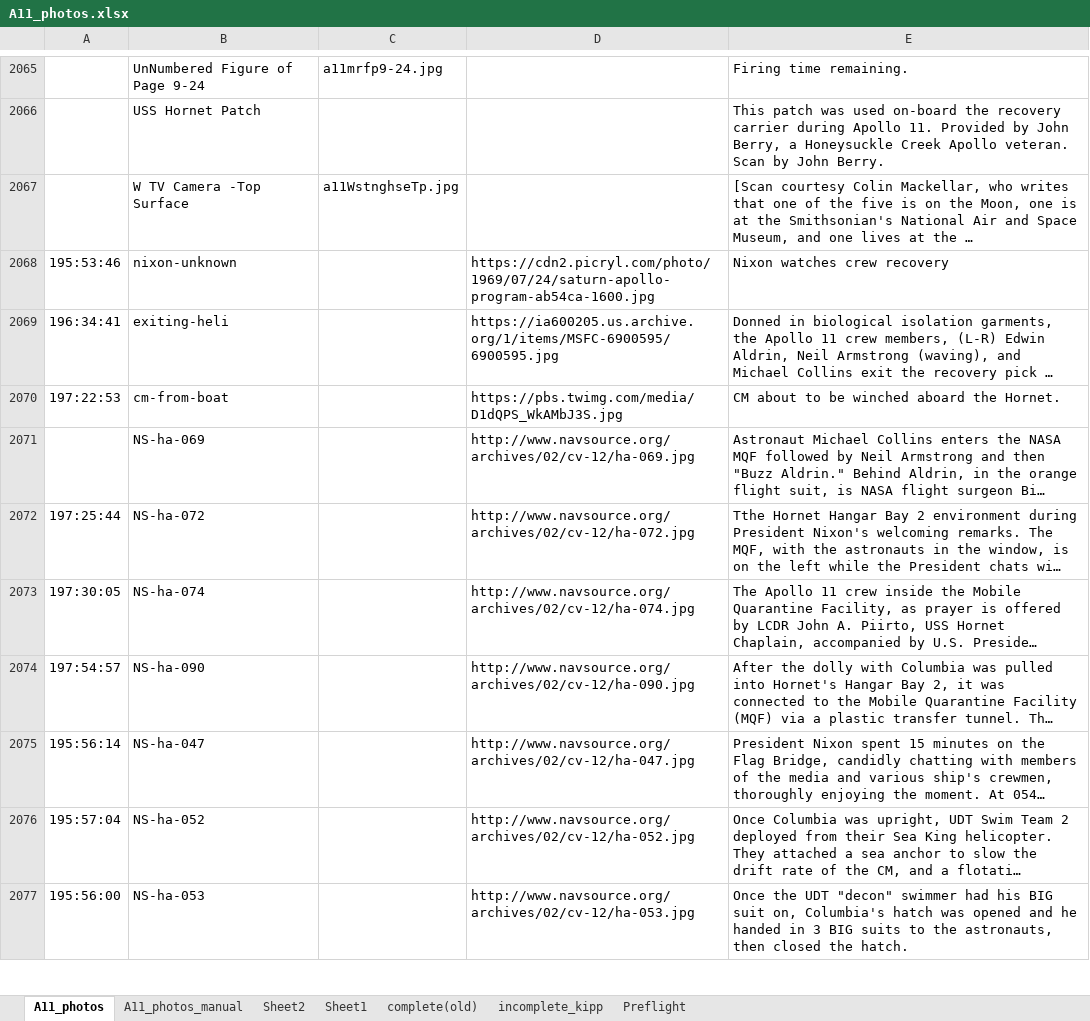
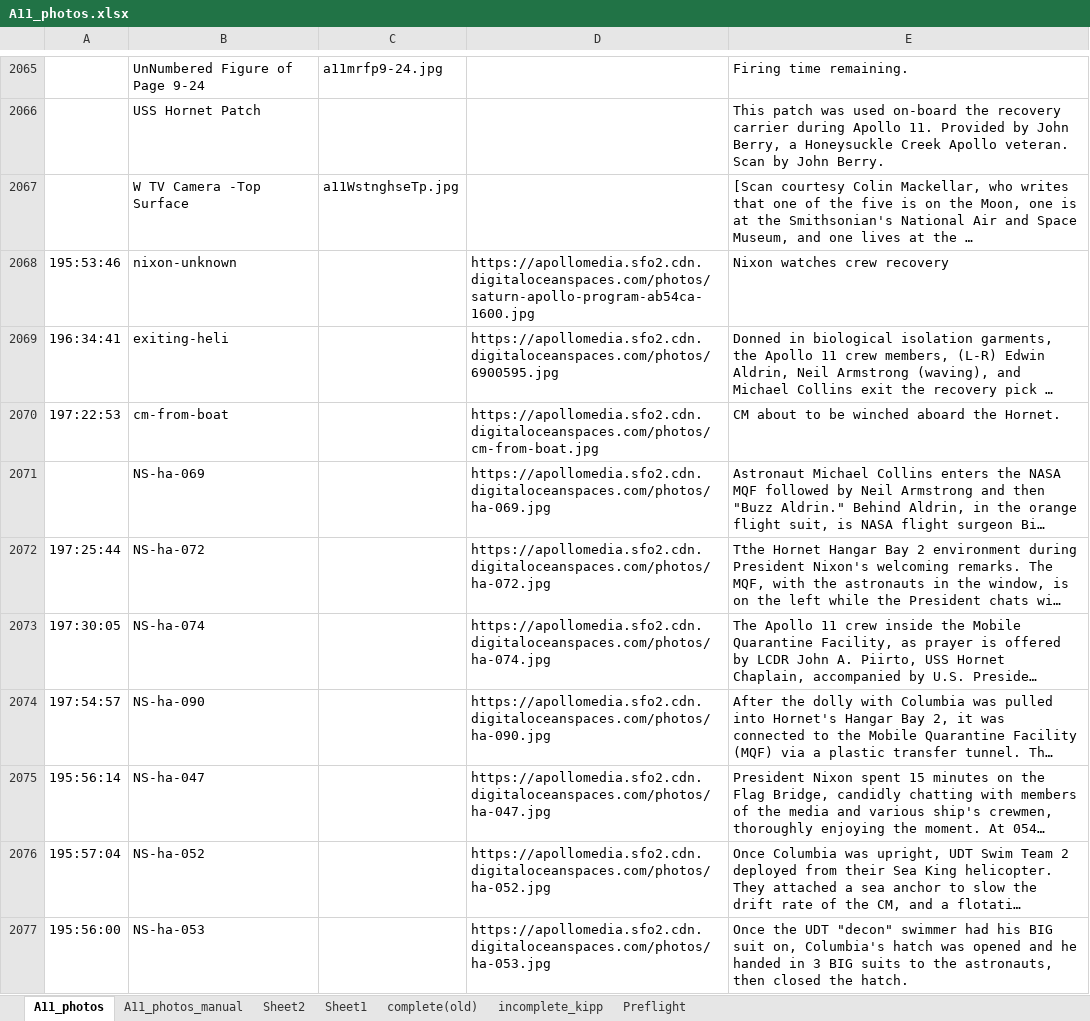
Before and after one commit to bfeist/Apollo_11, an Excel workbook: MISSION_DATA/A11_photos.xlsx, sheet A11_photos, drawn as a sheet; only a part is shown, gaps mark what is left out; long unchanged cells end in …; values as stored, in another font and other column widths than the file's, no borders; the diff covers the shown part only; the diff names each change by its address in the sheet, - before the commit and + after, or states it on an @@ line.

Commit message:
moved recovery photos to DO spaces

```diff
--- a/MISSION_DATA/A11_photos.xlsx (sheet A11_photos)
+++ b/MISSION_DATA/A11_photos.xlsx (sheet A11_photos)
-D2068: https://cdn2.picryl.com/photo/1969/07/24/saturn-apollo-program-ab54ca-1600.jpg
+D2068: https://apollomedia.sfo2.cdn.digitaloceanspaces.com/photos/saturn-apollo-program-ab54ca-1600.jpg
-D2069: https://ia600205.us.archive.org/1/items/MSFC-6900595/6900595.jpg
+D2069: https://apollomedia.sfo2.cdn.digitaloceanspaces.com/photos/6900595.jpg
-D2070: https://pbs.twimg.com/media/D1dQPS_WkAMbJ3S.jpg
+D2070: https://apollomedia.sfo2.cdn.digitaloceanspaces.com/photos/cm-from-boat.jpg
-D2071: http://www.navsource.org/archives/02/cv-12/ha-069.jpg
+D2071: https://apollomedia.sfo2.cdn.digitaloceanspaces.com/photos/ha-069.jpg
-D2072: http://www.navsource.org/archives/02/cv-12/ha-072.jpg
+D2072: https://apollomedia.sfo2.cdn.digitaloceanspaces.com/photos/ha-072.jpg
-D2073: http://www.navsource.org/archives/02/cv-12/ha-074.jpg
+D2073: https://apollomedia.sfo2.cdn.digitaloceanspaces.com/photos/ha-074.jpg
-D2074: http://www.navsource.org/archives/02/cv-12/ha-090.jpg
+D2074: https://apollomedia.sfo2.cdn.digitaloceanspaces.com/photos/ha-090.jpg
-D2075: http://www.navsource.org/archives/02/cv-12/ha-047.jpg
+D2075: https://apollomedia.sfo2.cdn.digitaloceanspaces.com/photos/ha-047.jpg
-D2076: http://www.navsource.org/archives/02/cv-12/ha-052.jpg
+D2076: https://apollomedia.sfo2.cdn.digitaloceanspaces.com/photos/ha-052.jpg
-D2077: http://www.navsource.org/archives/02/cv-12/ha-053.jpg
+D2077: https://apollomedia.sfo2.cdn.digitaloceanspaces.com/photos/ha-053.jpg
```
Also changed, not shown: 14 edited cells and cell formats elsewhere in this sheet.
